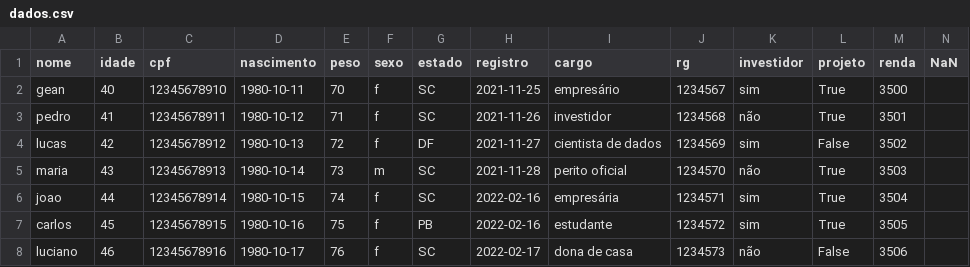
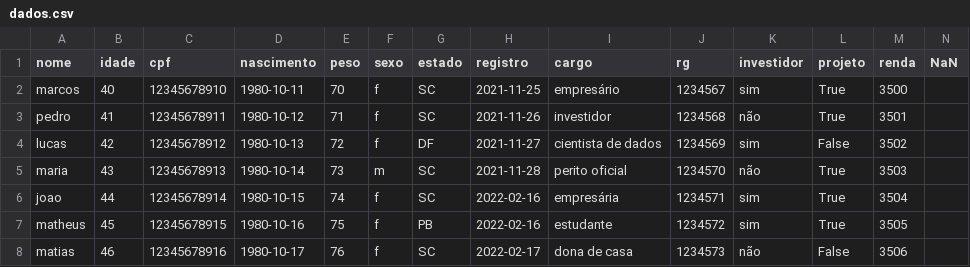
Before and after one commit to geanclm/flai, a CSV file: Python/dados.csv, drawn as a sheet.

Commit message:
update code
tratamento de dados sensíveis

```diff
--- a/Python/dados.csv
+++ b/Python/dados.csv
@@ -1,3 +1,3 @@
 nome;idade;cpf;nascimento;peso;sexo;estado;registro;cargo;rg;investidor;projeto;renda;NaN
-gean;40;12345678910;1980-10-11;70;f;SC;2021-11-25;empresário;1234567;sim;True;3500;
+marcos;40;12345678910;1980-10-11;70;f;SC;2021-11-25;empresário;1234567;sim;True;3500;
 pedro;41;12345678911;1980-10-12;71;f;SC;2021-11-26;investidor;1234568;não;True;3501;
@@ -6,3 +6,3 @@ maria;43;12345678913;1980-10-14;73;m;SC;2021-11-28;perito oficial;1234570;não;T
 joao;44;12345678914;1980-10-15;74;f;SC;2022-02-16;empresária;1234571;sim;True;3504;
-carlos;45;12345678915;1980-10-16;75;f;PB;2022-02-16;estudante;1234572;sim;True;3505;
-luciano;46;12345678916;1980-10-17;76;f;SC;2022-02-17;dona de casa;1234573;não;False;3506;
+matheus;45;12345678915;1980-10-16;75;f;PB;2022-02-16;estudante;1234572;sim;True;3505;
+matias;46;12345678916;1980-10-17;76;f;SC;2022-02-17;dona de casa;1234573;não;False;3506;
```
Also changed, not shown: 1 other file.
